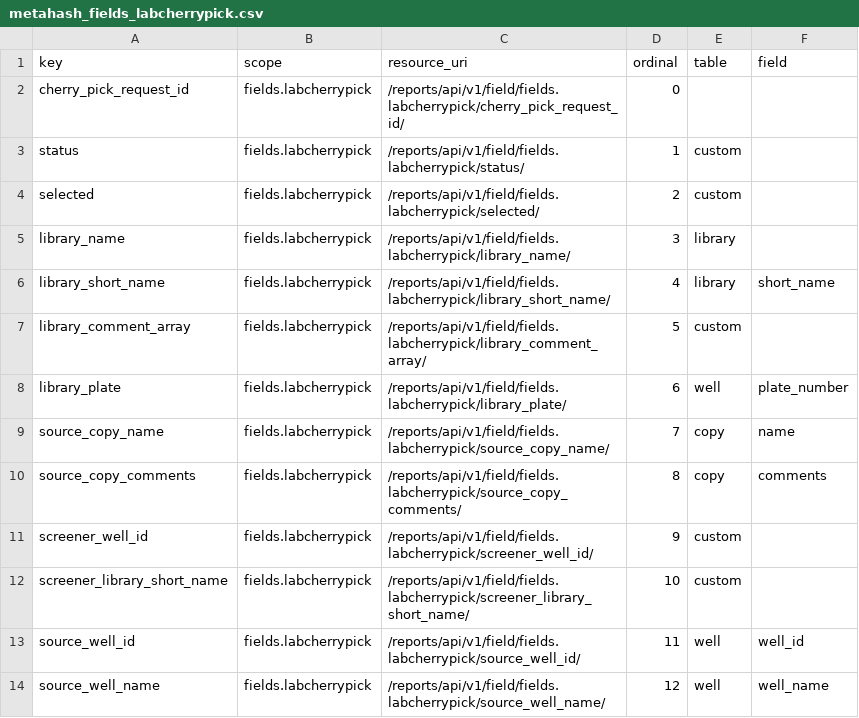
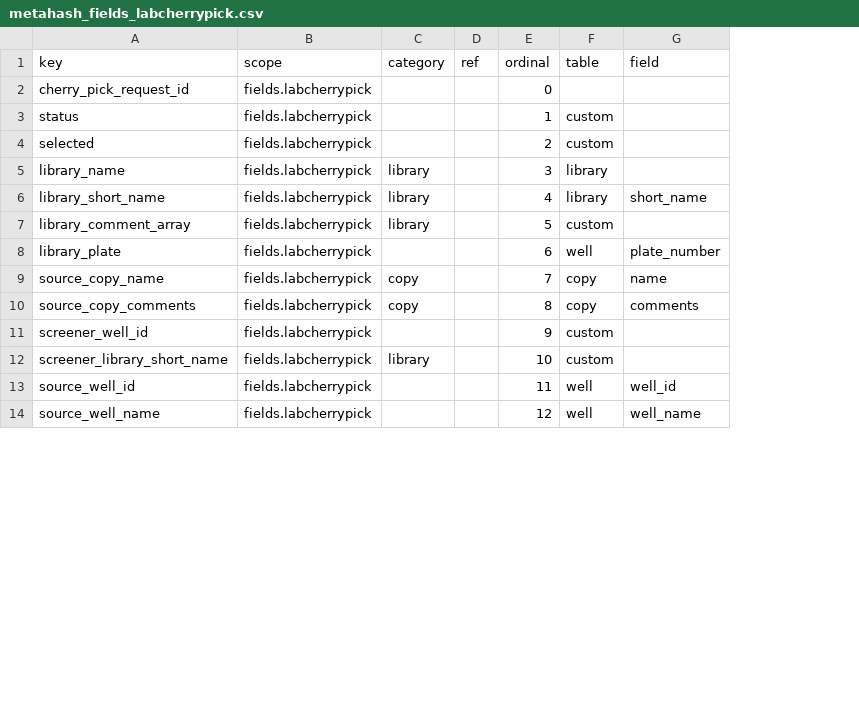
Before and after one commit to seanderickson/lims, a CSV file: db/static/api_init/metahash_fields_labcherrypick.csv, drawn as a sheet; only a part is shown; removed rows and columns are numbered as before the commit, all else as after; the diff names each change by its address in the sheet, - before the commit and + after, or states it on an @@ line.

Commit message:
add category and ref to field definitions

```diff
--- a/db/static/api_init/metahash_fields_labcherrypick.csv
+++ b/db/static/api_init/metahash_fields_labcherrypick.csv
-column C (resource_uri), rows 2-14: /reports/api/v1/field/fields.labcherrypick/cherry_pick_request_id/ | /reports/api/v1/field/fields.labcherrypick/status/ | /reports/api/v1/field/fields.labcherrypick/selected/ | /reports/api/v1/field/fields.labcherrypick/library_name/ | /reports/api/v1/field/fields.labcherrypick/library_short_name/ | /reports/api/v1/field/fields.labcherrypick/library_comment_array/ | /reports/api/v1/field/fields.labcherrypick/library_plate/ | /reports/api/v1/field/fields.labcherrypick/source_copy_name/ | /reports/api/v1/field/fields.labcherrypick/source_copy_comments/ | /reports/api/v1/field/fields.labcherrypick/screener_well_id/ | /reports/api/v1/field/fields.labcherrypick/screener_library_short_name/ | /reports/api/v1/field/fields.labcherrypick/source_well_id/ | /reports/api/v1/field/fields.labcherrypick/source_well_name/
+column C (category), rows 5-12: library | library | library |  | copy | copy |  | library
+column D (ref), empty
```
Also changed, not shown: db/static/api_init/metahash_fields_library.csv, db/static/api_init/metahash_fields_screen.csv, 9 other files.
